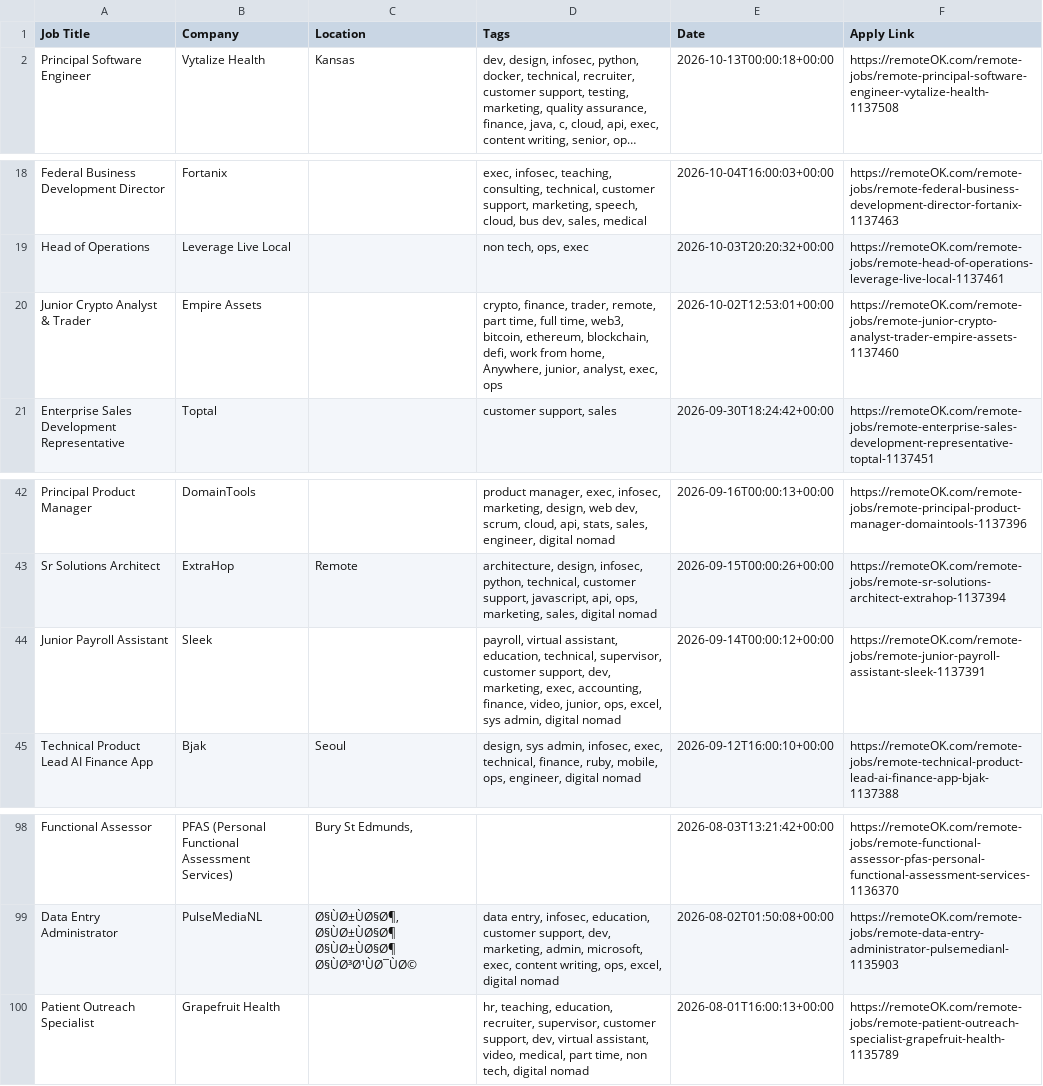
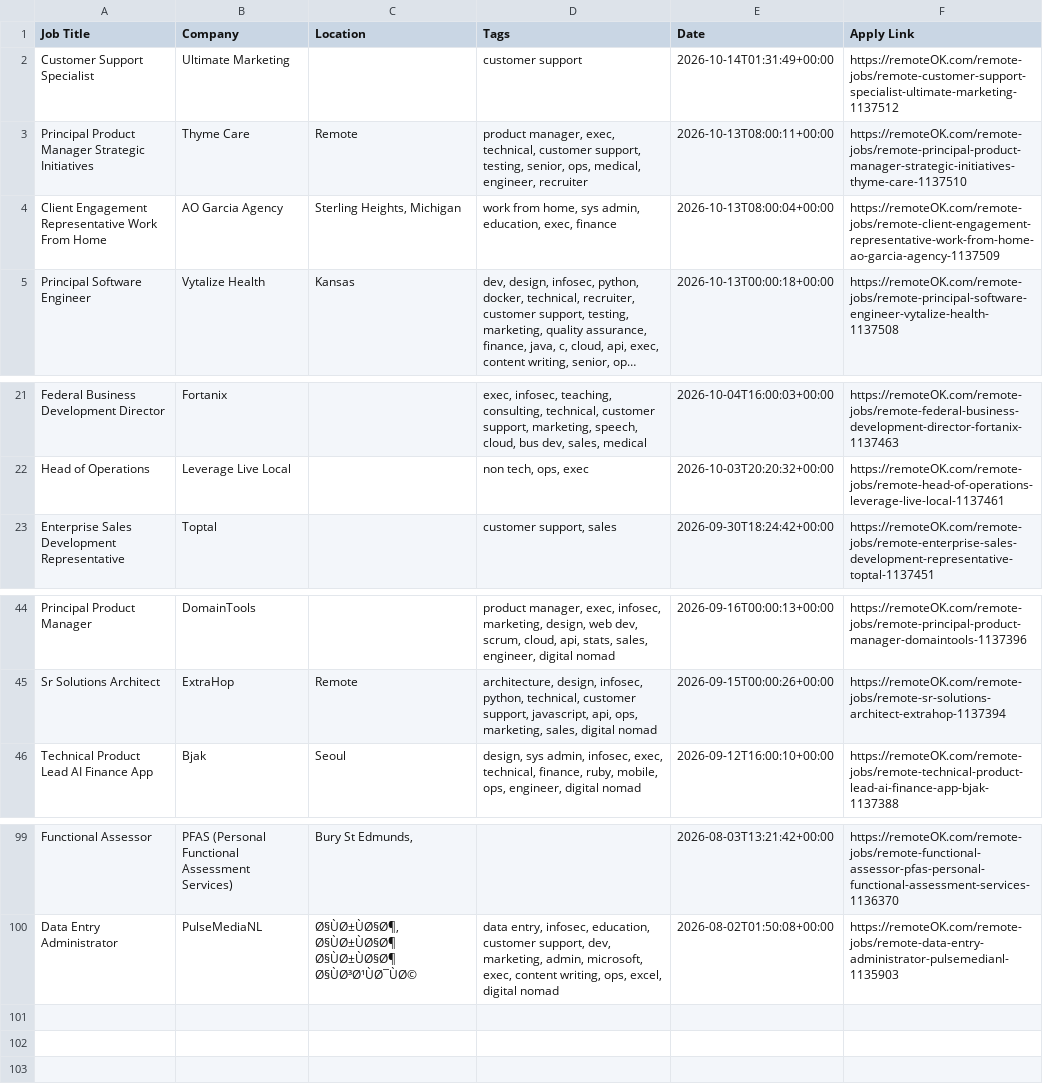
Before and after one commit to naveencoding75/job-market-pulse-2026, a CSV file: public/remote_jobs_live.csv, drawn as a sheet; only a part is shown, gaps mark what is left out; long unchanged cells end in …; removed rows and columns are numbered as before the commit, all else as after; the diff names each change by its address in the sheet, - before the commit and + after, or states it on an @@ line.

```diff
--- a/public/remote_jobs_live.csv
+++ b/public/remote_jobs_live.csv
+row 2: Customer Support Specialist | Ultimate Marketing |  | customer support | 2026-10-14T01:31:49+00:00 | https://remoteOK.com/remote-jobs/remote-customer-support-specialist-ultimate-marketing-1137512
+row 3: Principal Product Manager Strategic Initiatives | Thyme Care | Remote | product manager, exec, technical, customer support, testing, senior, ops, medical, engineer, recruiter | 2026-10-13T08:00:11+00:00 | https://remoteOK.com/remote-jobs/remote-principal-product-manager-strategic-initiatives-thyme-care-1137510
+row 4: Client Engagement Representative Work From Home | AO Garcia Agency | Sterling Heights, Michigan | work from home, sys admin, education, exec, finance | 2026-10-13T08:00:04+00:00 | https://remoteOK.com/remote-jobs/remote-client-engagement-representative-work-from-home-ao-garcia-agency-1137509
-row 20: Junior Crypto Analyst & Trader | Empire Assets |  | crypto, finance, trader, remote, part time, full time, web3, bitcoin, ethereum, blockchain, defi, work from home, Anywhere, junior, analyst, exec, ops | 2026-10-02T12:53:01+00:00 | https://remoteOK.com/remote-jobs/remote-junior-crypto-analyst-trader-empire-assets-1137460
-row 44: Junior Payroll Assistant | Sleek |  | payroll, virtual assistant, education, technical, supervisor, customer support, dev, marketing, exec, accounting, finance, video, junior, ops, excel, sys admin, digital nomad | 2026-09-14T00:00:12+00:00 | https://remoteOK.com/remote-jobs/remote-junior-payroll-assistant-sleek-1137391
-row 100: Patient Outreach Specialist | Grapefruit Health |  | hr, teaching, education, recruiter, supervisor, customer support, dev, virtual assistant, video, medical, part time, non tech, digital nomad | 2026-08-01T16:00:13+00:00 | https://remoteOK.com/remote-jobs/remote-patient-outreach-specialist-grapefruit-health-1135789
```
